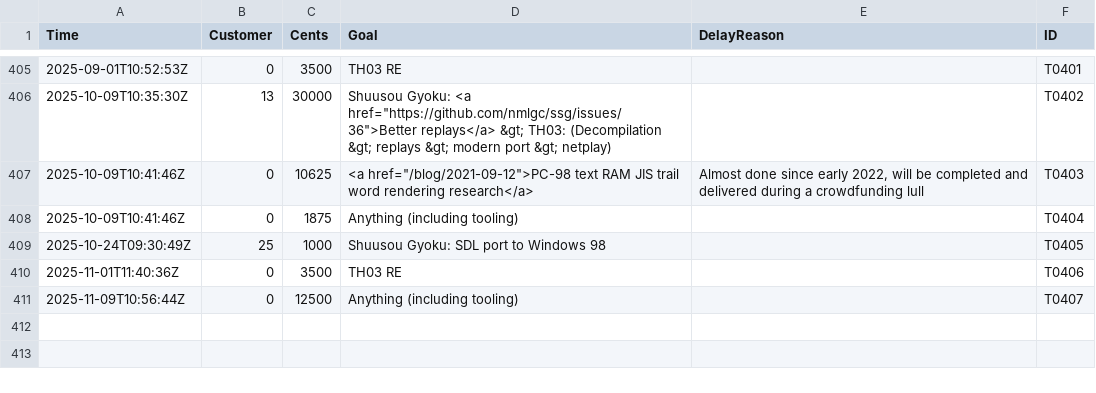
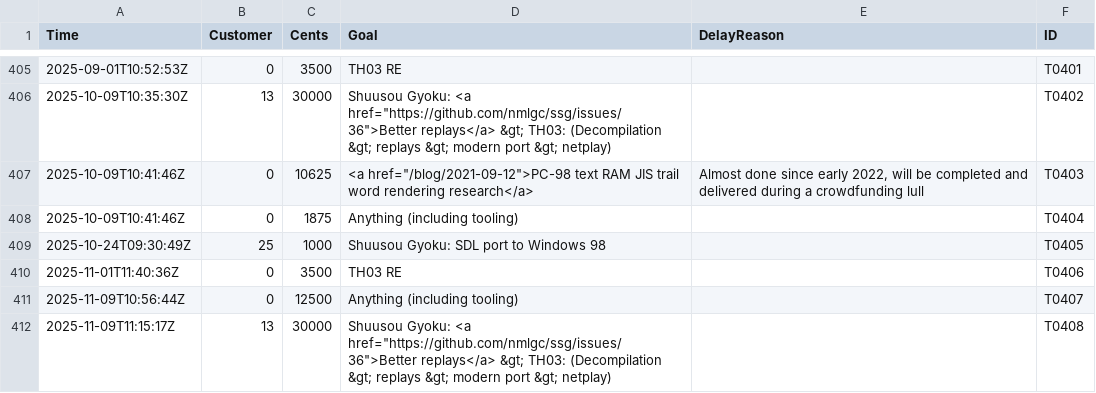
Before and after one commit to nmlgc/rec98.nmlgc.net, a TSV file: db/transactions.tsv, drawn as a sheet; only a part is shown, gaps mark what is left out.

Commit message:
[💰] Confirm T0408
Another €300 from Ember2528's subscription towards a better replay
format for Shuusou Gyoku and the long-term TH03 decompilation and
porting roadmap! Thank you so much.

```diff
--- a/db/transactions.tsv
+++ b/db/transactions.tsv
@@ -411 +411,2 @@ Time	Customer	Cents	Goal	DelayReason	ID
 2025-11-09T10:56:44Z	0	12500	Anything (including tooling)		T0407
+2025-11-09T11:15:17Z	13	30000	Shuusou Gyoku: <a href="https://github.com/nmlgc/ssg/issues/36">Better replays</a> &gt; TH03: (Decompilation &gt; replays &gt; modern port &gt; netplay)		T0408
```
